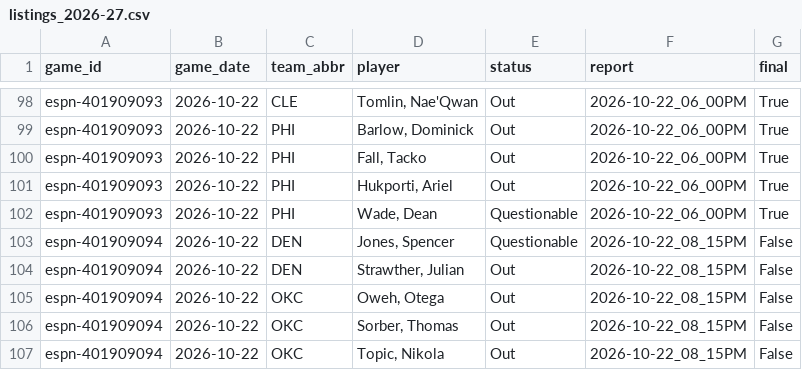
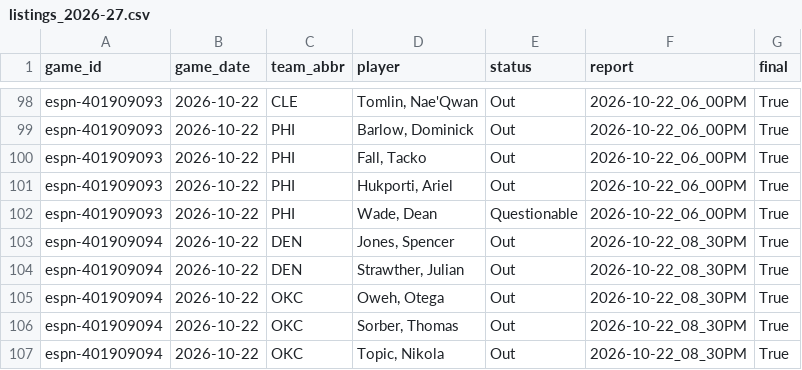
Before and after one commit to z3nsz/nba-prediction, a CSV file: live_state/listings_2026-27.csv, drawn as a sheet; only a part is shown, gaps mark what is left out.

```diff
--- a/live_state/listings_2026-27.csv
+++ b/live_state/listings_2026-27.csv
@@ -102,6 +102,6 @@ espn-401909093,2026-10-22,PHI,"Hukporti, Ariel",Out,2026-10-22_06_00PM,True
 espn-401909093,2026-10-22,PHI,"Wade, Dean",Questionable,2026-10-22_06_00PM,True
-espn-401909094,2026-10-22,DEN,"Jones, Spencer",Questionable,2026-10-22_08_15PM,False
-espn-401909094,2026-10-22,DEN,"Strawther, Julian",Out,2026-10-22_08_15PM,False
-espn-401909094,2026-10-22,OKC,"Oweh, Otega",Out,2026-10-22_08_15PM,False
-espn-401909094,2026-10-22,OKC,"Sorber, Thomas",Out,2026-10-22_08_15PM,False
-espn-401909094,2026-10-22,OKC,"Topic, Nikola",Out,2026-10-22_08_15PM,False
+espn-401909094,2026-10-22,DEN,"Jones, Spencer",Out,2026-10-22_08_30PM,True
+espn-401909094,2026-10-22,DEN,"Strawther, Julian",Out,2026-10-22_08_30PM,True
+espn-401909094,2026-10-22,OKC,"Oweh, Otega",Out,2026-10-22_08_30PM,True
+espn-401909094,2026-10-22,OKC,"Sorber, Thomas",Out,2026-10-22_08_30PM,True
+espn-401909094,2026-10-22,OKC,"Topic, Nikola",Out,2026-10-22_08_30PM,True
```
Also changed, not shown: live_state/predictions_2026-27.csv, 2 other files.
